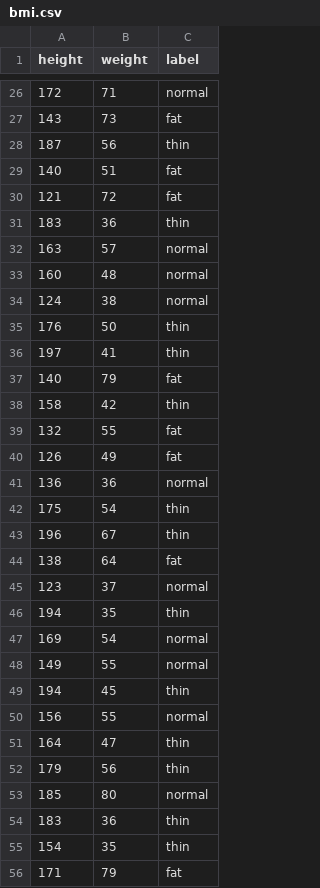
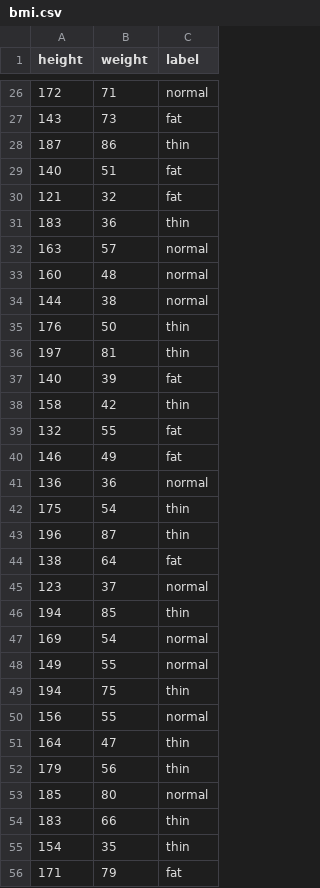
Before and after one commit to pykwon/python, a CSV file: bmi.csv, drawn as a sheet; only a part is shown, gaps mark what is left out; the diff covers the shown part only.

Commit message:
Update bmi.csv

```diff
--- a/bmi.csv
+++ b/bmi.csv
@@ -27,5 +27,5 @@ height,weight,label
 143,73,fat
-187,56,thin
+187,86,thin
 140,51,fat
-121,72,fat
+121,32,fat
 183,36,thin
@@ -33,18 +33,18 @@ height,weight,label
 160,48,normal
-124,38,normal
+144,38,normal
 176,50,thin
-197,41,thin
-140,79,fat
+197,81,thin
+140,39,fat
 158,42,thin
 132,55,fat
-126,49,fat
+146,49,fat
 136,36,normal
 175,54,thin
-196,67,thin
+196,87,thin
 138,64,fat
 123,37,normal
-194,35,thin
+194,85,thin
 169,54,normal
 149,55,normal
-194,45,thin
+194,75,thin
 156,55,normal
@@ -53,3 +53,3 @@ height,weight,label
 185,80,normal
-183,36,thin
+183,66,thin
 154,35,thin
```
Also changed, not shown: 2 added rows, 2 removed rows and 64 edited cells elsewhere in this file.
